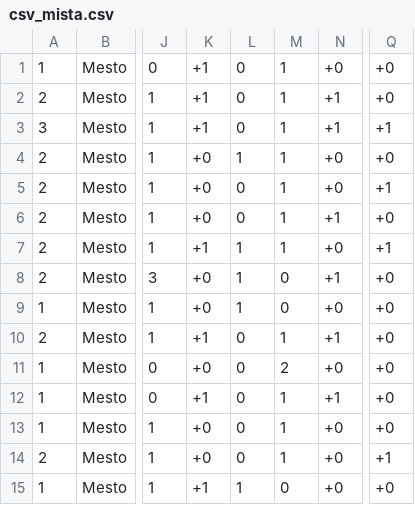
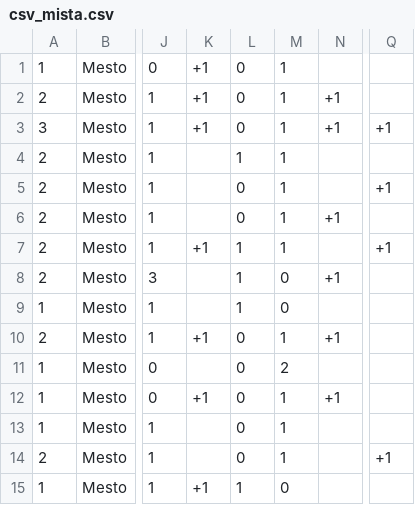
Before and after one commit to gdarai/cardgames, a CSV file: zombies_2/cards/csv_mista.csv, drawn as a sheet; only a part is shown, gaps mark what is left out; the diff names each change by its address in the sheet, - before the commit and + after, or states it on an @@ line.

```diff
--- a/zombies_2/cards/csv_mista.csv
+++ b/zombies_2/cards/csv_mista.csv
-N1: +0
+N1: (empty)
-Q1:Q2: +0
+Q1:Q2: (empty)
-K4:K6: +0
+K4:K6: (empty)
-N4:N5: +0
+N4:N5: (empty)
-Q4: +0
+Q4: (empty)
-Q6: +0
+Q6: (empty)
-N7: +0
+N7: (empty)
-K8:K9: +0
+K8:K9: (empty)
-Q8:Q13: +0
+Q8:Q13: (empty)
-N9: +0
+N9: (empty)
-K11: +0
+K11: (empty)
-N11: +0
+N11: (empty)
-K13:K14: +0
+K13:K14: (empty)
-N13:N15: +0
+N13:N15: (empty)
-Q15: +0
+Q15: (empty)
```
Also changed, not shown: 5 other files.
